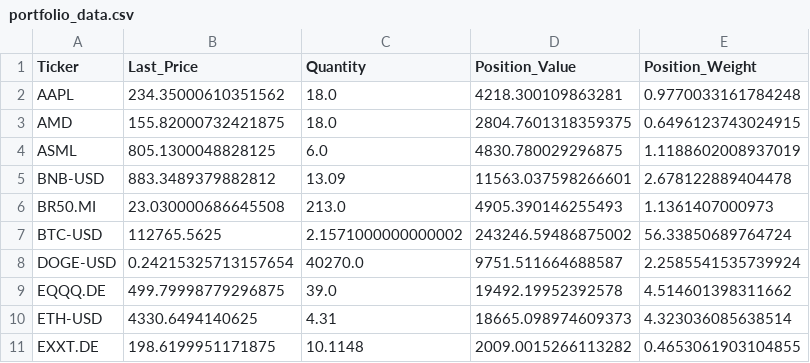
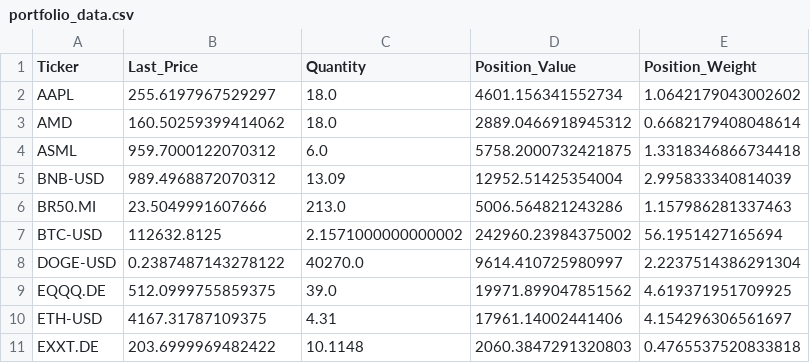
Before and after one commit to scimmione1/FromZeroToQuant-, a CSV file: 08_portfolio_management/portfolio_data.csv, drawn as a sheet; only a part is shown; the diff covers the shown part only.

```diff
--- a/08_portfolio_management/portfolio_data.csv
+++ b/08_portfolio_management/portfolio_data.csv
@@ -1,11 +1,11 @@
 Ticker,Last_Price,Quantity,Position_Value,Position_Weight
-AAPL,234.35000610351562,18.0,4218.300109863281,0.9770033161784248
-AMD,155.82000732421875,18.0,2804.7601318359375,0.6496123743024915
-ASML,805.1300048828125,6.0,4830.780029296875,1.1188602008937019
-BNB-USD,883.3489379882812,13.09,11563.037598266601,2.678122889404478
-BR50.MI,23.030000686645508,213.0,4905.390146255493,1.1361407000973
-BTC-USD,112765.5625,2.1571000000000002,243246.59486875002,56.33850689764724
-DOGE-USD,0.24215325713157654,40270.0,9751.511664688587,2.2585541535739924
-EQQQ.DE,499.79998779296875,39.0,19492.19952392578,4.514601398311662
-ETH-USD,4330.6494140625,4.31,18665.098974609373,4.323036085638514
-EXXT.DE,198.6199951171875,10.1148,2009.0015266113282,0.4653061903104855
+AAPL,255.6197967529297,18.0,4601.156341552734,1.0642179043002602
+AMD,160.50259399414062,18.0,2889.0466918945312,0.6682179408048614
+ASML,959.7000122070312,6.0,5758.2000732421875,1.3318346866734418
+BNB-USD,989.4968872070312,13.09,12952.51425354004,2.995833340814039
+BR50.MI,23.5049991607666,213.0,5006.564821243286,1.157986281337463
+BTC-USD,112632.8125,2.1571000000000002,242960.23984375002,56.1951427165694
+DOGE-USD,0.2387487143278122,40270.0,9614.410725980997,2.2237514386291304
+EQQQ.DE,512.0999755859375,39.0,19971.899047851562,4.619371951709925
+ETH-USD,4167.31787109375,4.31,17961.14002441406,4.154296306561697
+EXXT.DE,203.6999969482422,10.1148,2060.3847291320803,0.4765537520833818
```
Also changed, not shown: 44 edited cells elsewhere in this file, 1 other file.
